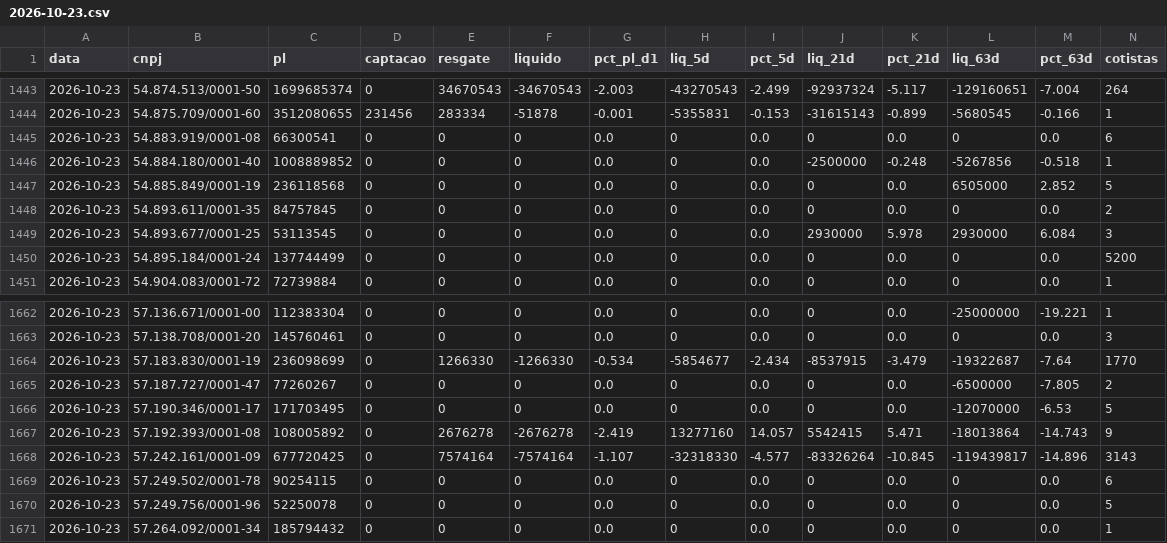
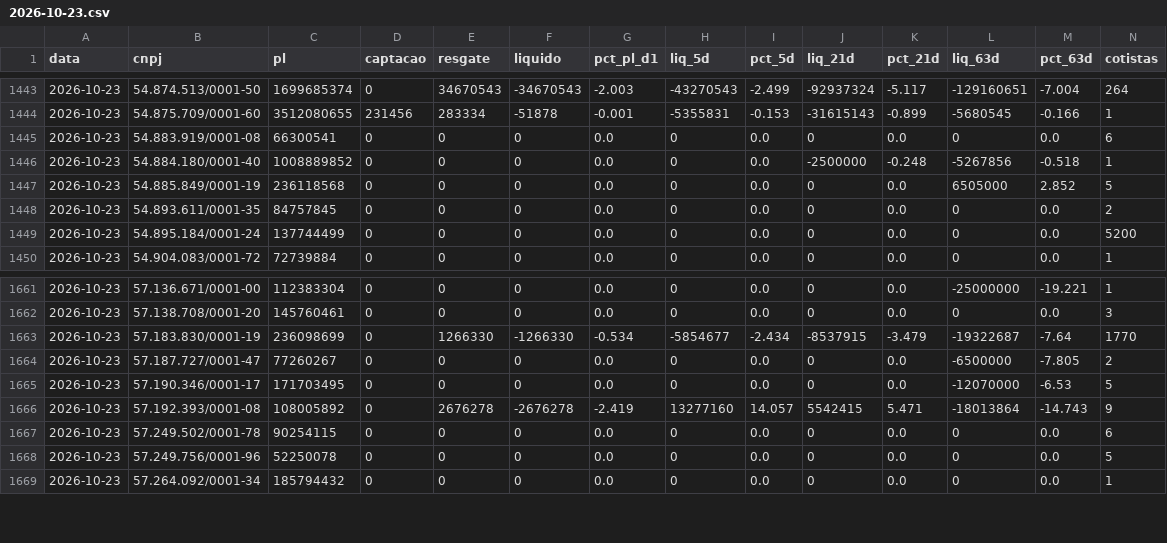
Before and after one commit to rodoso-mcamargo/originacao, a CSV file: dados/fluxo_fundos/2026-10-23.csv, drawn as a sheet; only a part is shown, gaps mark what is left out; rows hold the shown columns only; the diff names each change by its address in the sheet, - before the commit and + after, or states it on an @@ line.

```diff
--- a/dados/fluxo_fundos/2026-10-23.csv
+++ b/dados/fluxo_fundos/2026-10-23.csv
-row 1449: 2026-10-23 | 54.893.677/0001-25 | 53113545 | 0 | 0 | 0 | 0.0 | 0 | 0.0 | 2930000 | 5.978 | 2930000 | 6.084 | 3
-row 1668: 2026-10-23 | 57.242.161/0001-09 | 677720425 | 0 | 7574164 | -7574164 | -1.107 | -32318330 | -4.577 | -83326264 | -10.845 | -119439817 | -14.896 | 3143
```
Also changed, not shown: dados/fluxo_fundos/2026-10-01.csv, dados/fluxo_fundos/2026-10-26.csv, 32 other files.
